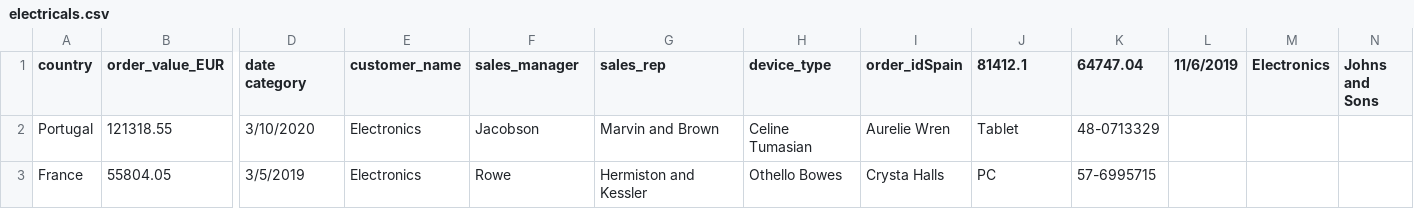
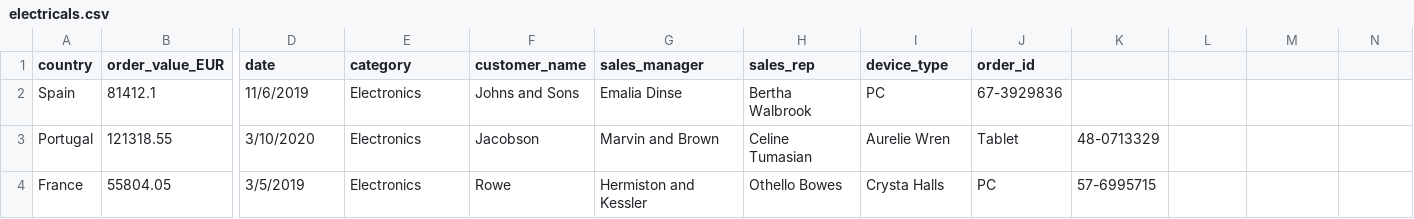
Before and after one commit to Sakshi2004-ux/sales-analyzer-python, a CSV file: electricals.csv, drawn as a sheet; only a part is shown, gaps mark what is left out; rows hold the shown columns only; the diff covers the shown part only; the diff names each change by its address in the sheet, - before the commit and + after, or states it on an @@ line.

Commit message:
Fix electronics export CSV format

```diff
--- a/electricals.csv
+++ b/electricals.csv
-D1: date category
+D1: date
-E1: customer_name
+E1: category
-F1: sales_manager
+F1: customer_name
-G1: sales_rep
+G1: sales_manager
-H1: device_type
+H1: sales_rep
-I1: order_idSpain
+I1: device_type
-J1: 81412.1
+J1: order_id
-K1: 64747.04
+K1: (empty)
-L1: 11/6/2019
+L1: (empty)
-M1: Electronics
+M1: (empty)
-N1: Johns and Sons
+N1: (empty)
+row 2: Spain | 81412.1 | 11/6/2019 | Electronics | Johns and Sons | Emalia Dinse | Bertha Walbrook | PC | 67-3929836
```
Also changed, not shown: 4 edited cells elsewhere in this file, 1 other file.
